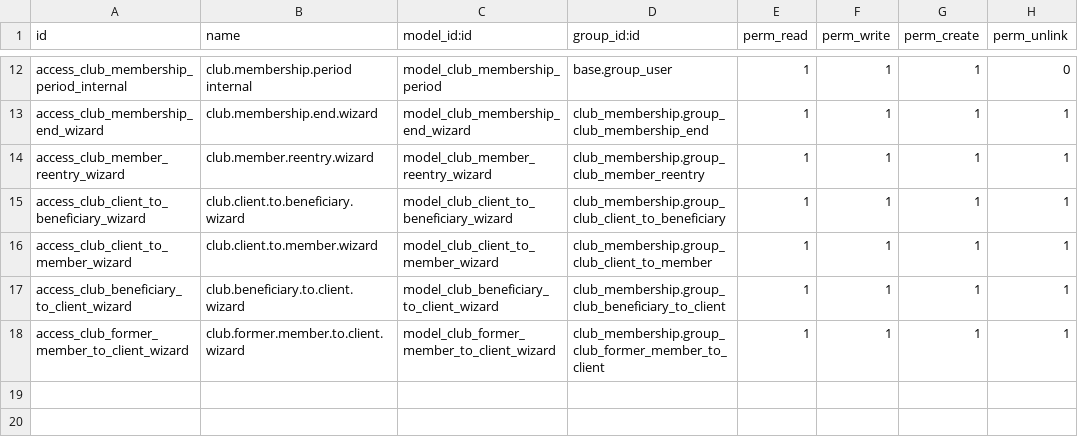
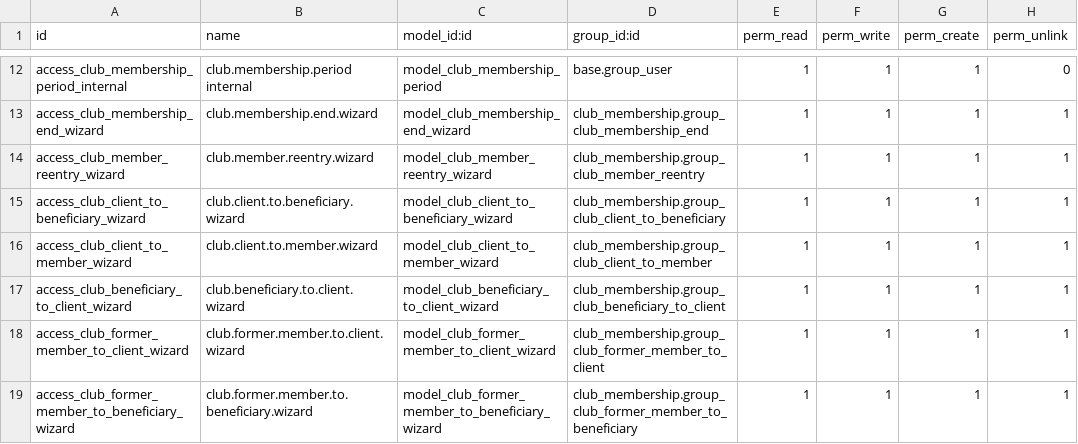
Before and after one commit to jhon16021995/club-social-odoo18, a CSV file: addons/club_membership/security/ir.model.access.csv, drawn as a sheet; only a part is shown, gaps mark what is left out; the diff names each change by its address in the sheet, - before the commit and + after, or states it on an @@ line.

Commit message:
feat(club_membership): add former member to beneficiary conversion

```diff
--- a/addons/club_membership/security/ir.model.access.csv
+++ b/addons/club_membership/security/ir.model.access.csv
+row 19: access_club_former_member_to_beneficiary_wizard | club.former.member.to.beneficiary.wizard | model_club_former_member_to_beneficiary_wizard | club_membership.group_club_former_member_to_beneficiary | 1 | 1 | 1 | 1
```
Also changed, not shown: 14 other files.
